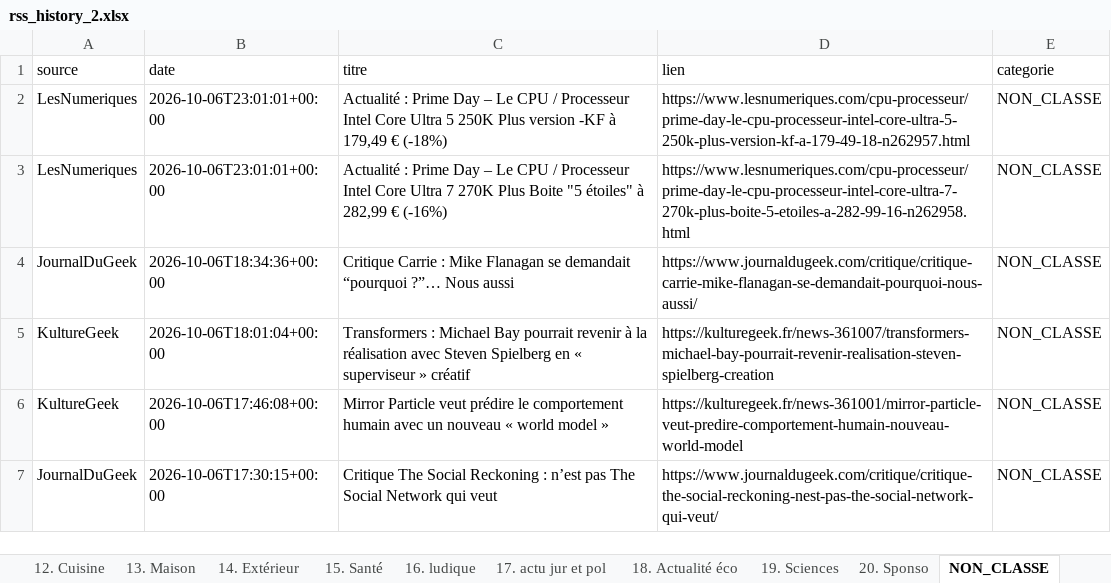
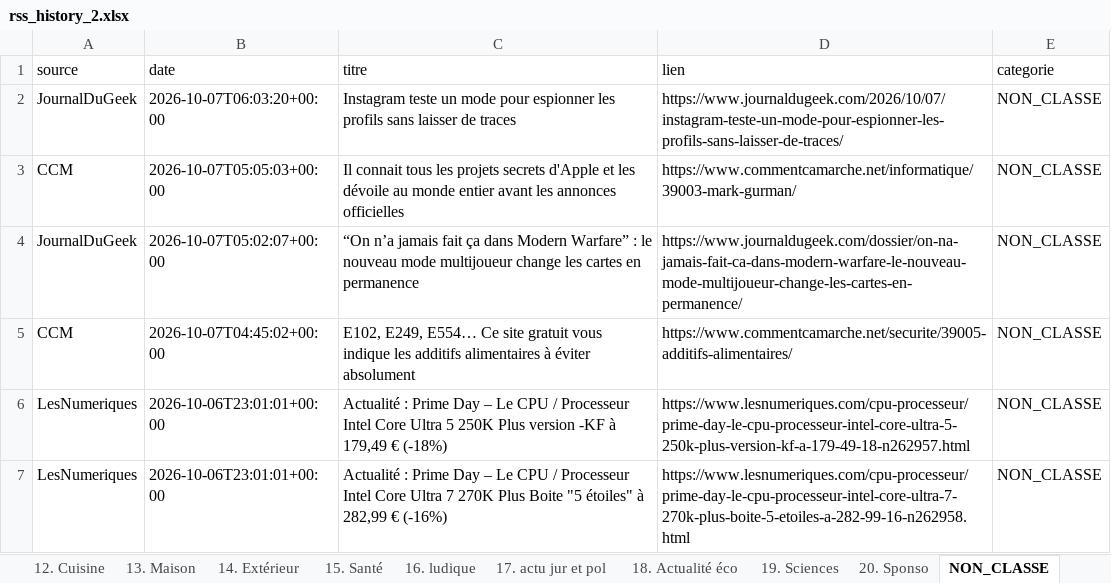
Before and after one commit to djhadef-star/rss-categories, an Excel workbook: output/rss_history_2.xlsx, sheet NON_CLASSE, drawn as a sheet; only a part is shown; the shorter side is filled out with more unchanged rows; values as stored, in another font and other column widths than the file's, no borders; the diff names each change by its address in the sheet, - before the commit and + after, or states it on an @@ line.

```diff
--- a/output/rss_history_2.xlsx (sheet NON_CLASSE)
+++ b/output/rss_history_2.xlsx (sheet NON_CLASSE)
+row 2: JournalDuGeek | 2026-10-07T06:03:20+00:00 | Instagram teste un mode pour espionner les profils sans laisser de traces | https://www.journaldugeek.com/2026/10/07/instagram-teste-un-mode-pour-espionner-les-profils-sans-laisser-de-traces/ | NON_CLASSE
+row 3: CCM | 2026-10-07T05:05:03+00:00 | Il connait tous les projets secrets d'Apple et les dévoile au monde entier avant les annonces officielles | https://www.commentcamarche.net/informatique/39003-mark-gurman/ | NON_CLASSE
+row 4: JournalDuGeek | 2026-10-07T05:02:07+00:00 | “On n’a jamais fait ça dans Modern Warfare” : le nouveau mode multijoueur change les cartes en permanence | https://www.journaldugeek.com/dossier/on-na-jamais-fait-ca-dans-modern-warfare-le-nouveau-mode-multijoueur-change-les-cartes-en-permanence/ | NON_CLASSE
+row 5: CCM | 2026-10-07T04:45:02+00:00 | E102, E249, E554… Ce site gratuit vous indique les additifs alimentaires à éviter absolument | https://www.commentcamarche.net/securite/39005-additifs-alimentaires/ | NON_CLASSE
```
Also changed, not shown: sheet Tous_les_articles, sheet 16. ludique, sheet 20. Sponso, sheet 17. actu jur et pol, sheet 15. Santé, sheet 5. Logiciels _ OS, 5 more sheets, output/rss_history.xlsx, 2 other files.
